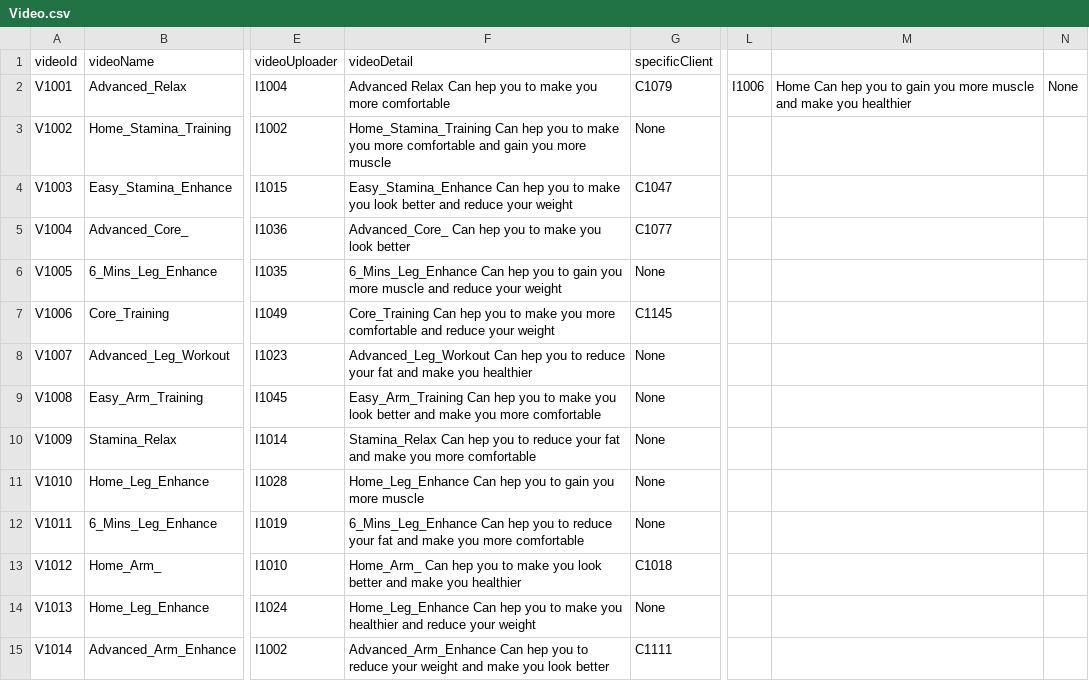
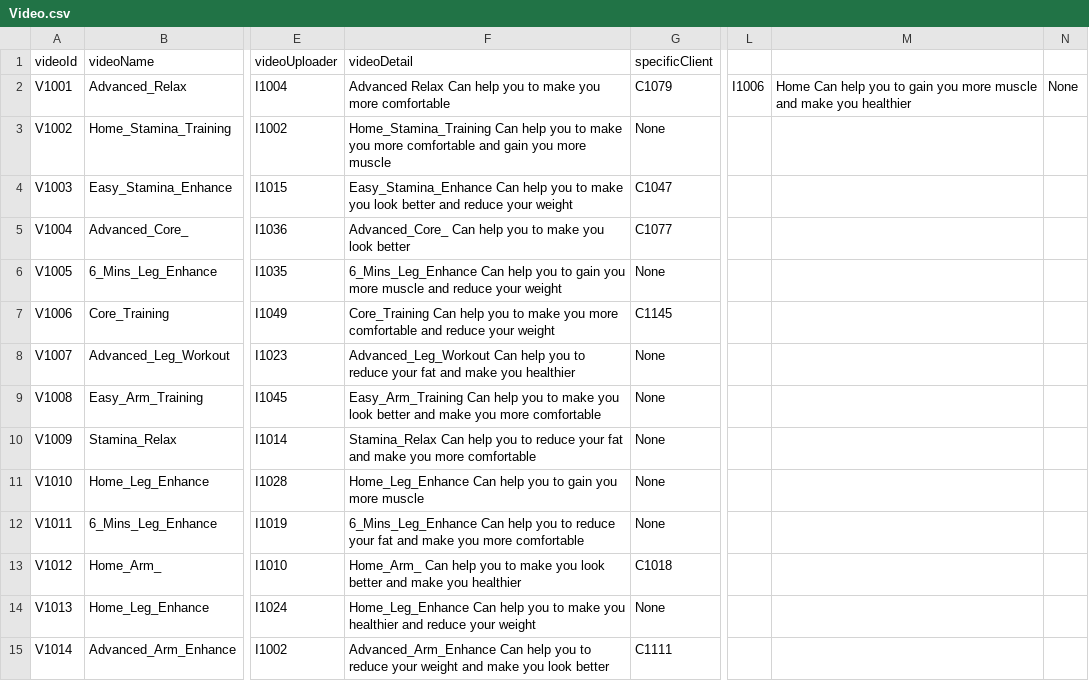
Before and after one commit to Ltttttt2000/SoftwareEngineering-BUPT, a CSV file: core/src/csv/Video.csv, drawn as a sheet; only a part is shown, gaps mark what is left out; the diff covers the shown part only; the diff names each change by its address in the sheet, - before the commit and + after, or states it on an @@ line.

Commit message:
2021/6/2 hep help

```diff
--- a/core/src/csv/Video.csv
+++ b/core/src/csv/Video.csv
-F2 (videoDetail): …Relax Can hep you to…
+F2 (videoDetail): …Relax Can help you to…
-M2: Home Can hep you to…
+M2: Home Can help you to…
-F3 (videoDetail): Home_Stamina_Training Can hep you to…
+F3 (videoDetail): Home_Stamina_Training Can help you to…
-F4 (videoDetail): Easy_Stamina_Enhance Can hep you to…
+F4 (videoDetail): Easy_Stamina_Enhance Can help you to…
-F5 (videoDetail): Advanced_Core_ Can hep you to…
+F5 (videoDetail): Advanced_Core_ Can help you to…
-F6 (videoDetail): 6_Mins_Leg_Enhance Can hep you to…
+F6 (videoDetail): 6_Mins_Leg_Enhance Can help you to…
-F7 (videoDetail): Core_Training Can hep you to…
+F7 (videoDetail): Core_Training Can help you to…
-F8 (videoDetail): Advanced_Leg_Workout Can hep you to…
+F8 (videoDetail): Advanced_Leg_Workout Can help you to…
-F9 (videoDetail): Easy_Arm_Training Can hep you to…
+F9 (videoDetail): Easy_Arm_Training Can help you to…
-F10 (videoDetail): Stamina_Relax Can hep you to…
+F10 (videoDetail): Stamina_Relax Can help you to…
-F11 (videoDetail): Home_Leg_Enhance Can hep you to…
+F11 (videoDetail): Home_Leg_Enhance Can help you to…
-F12 (videoDetail): 6_Mins_Leg_Enhance Can hep you to…
+F12 (videoDetail): 6_Mins_Leg_Enhance Can help you to…
-F13 (videoDetail): Home_Arm_ Can hep you to…
+F13 (videoDetail): Home_Arm_ Can help you to…
-F14 (videoDetail): Home_Leg_Enhance Can hep you to…
+F14 (videoDetail): Home_Leg_Enhance Can help you to…
-F15 (videoDetail): Advanced_Arm_Enhance Can hep you to…
+F15 (videoDetail): Advanced_Arm_Enhance Can help you to…
```
Also changed, not shown: 116 edited cells elsewhere in this file, core/src/csv/Live.csv.
